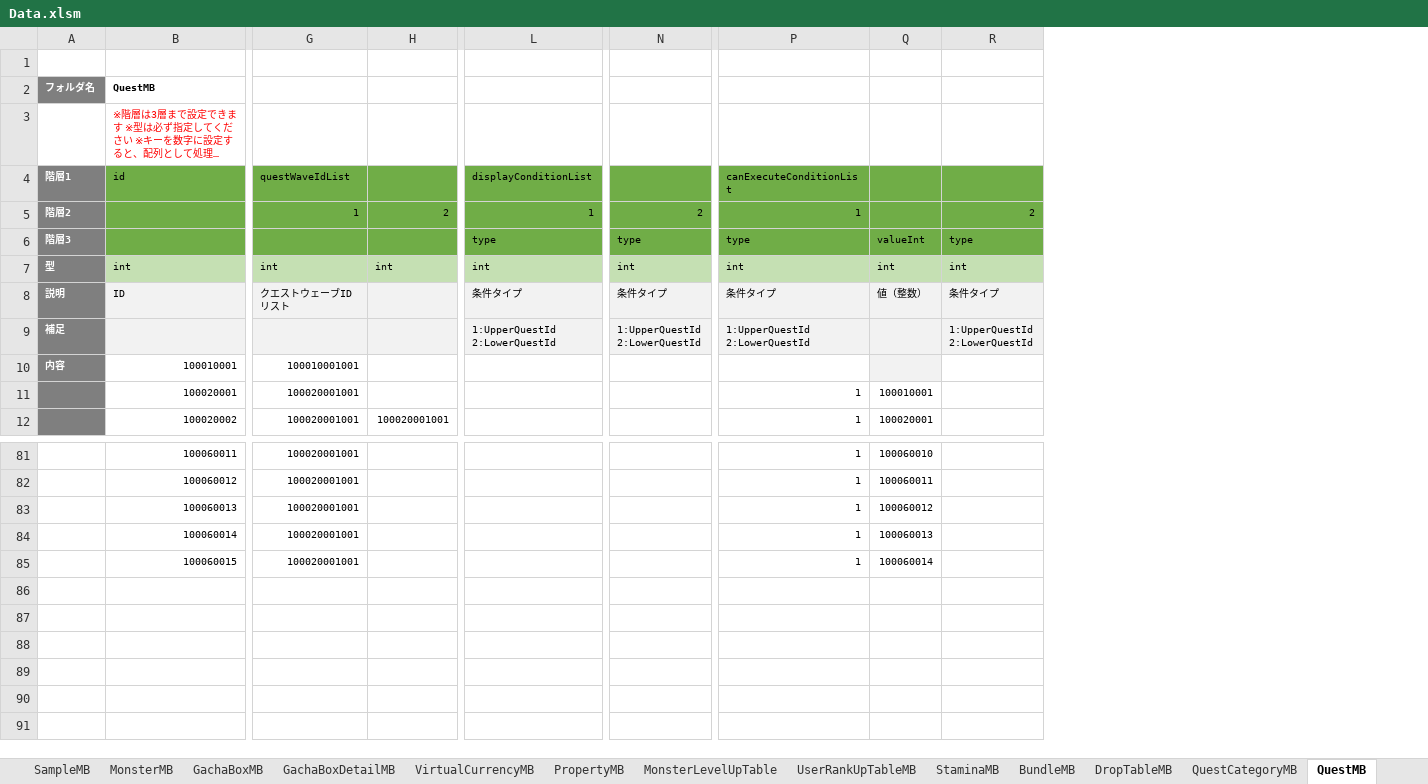
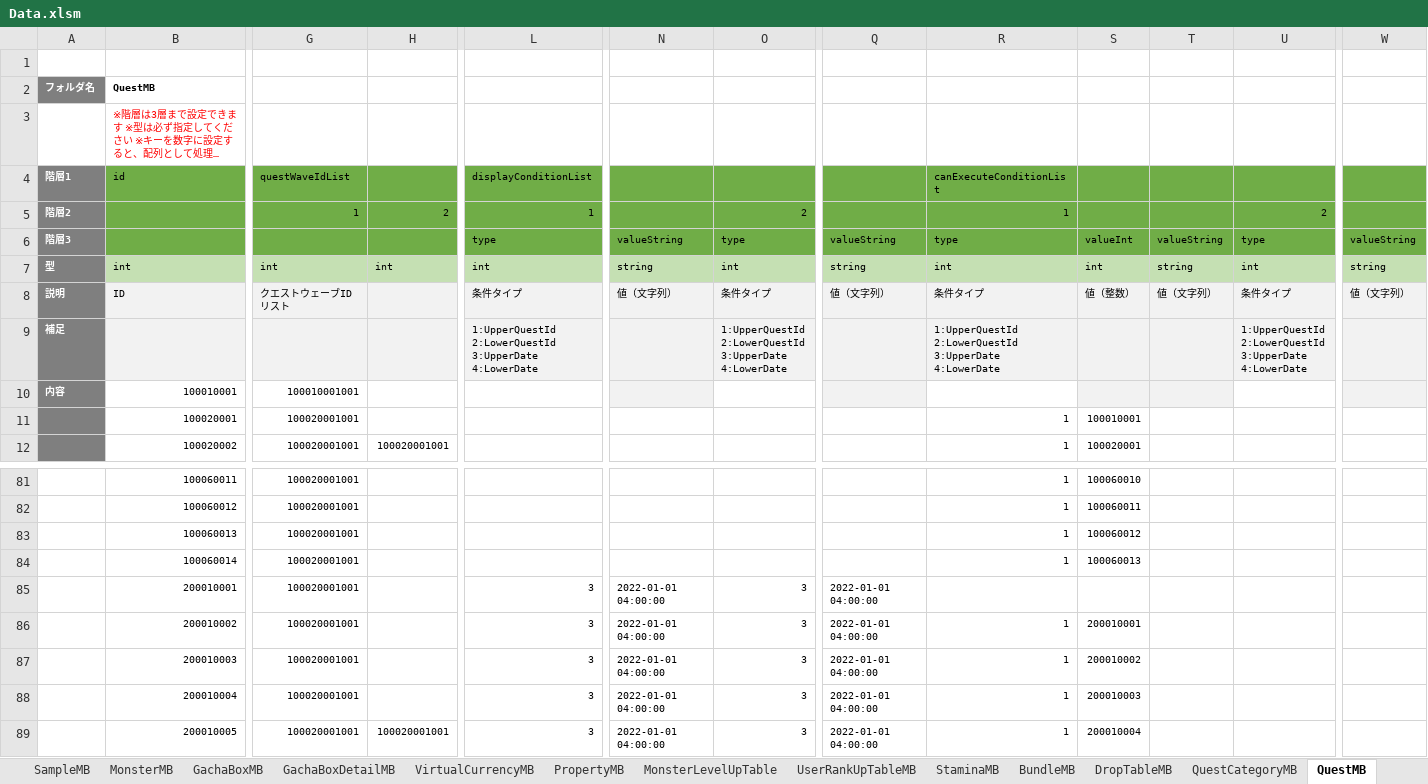
Before and after one commit to kimkimkimkimkim/PuzzleMonster, an Excel workbook: Assets/PlayFabData/Excel/Data.xlsm, sheet QuestMB, drawn as a sheet; only a part is shown, gaps mark what is left out; long unchanged cells end in …; values as stored, in another font and other column widths than the file's, no borders; charts and pictures not drawn; removed rows and columns are numbered as before the commit, all else as after; rows hold the shown columns only; ↵ is a line break in a cell; the diff names each change by its address in the sheet, - before the commit and + after, or states it on an @@ line.

```diff
--- a/Assets/PlayFabData/Excel/Data.xlsm (sheet QuestMB)
+++ b/Assets/PlayFabData/Excel/Data.xlsm (sheet QuestMB)
+column N, rows 6-8: valueString | string | 値（文字列）
+column Q, rows 6-8: valueString | string | 値（文字列）
+column T, rows 6-8: valueString | string | 値（文字列）
+column W, rows 6-8: valueString | string | 値（文字列）
-row 9: 補足 |  |  |  | 1:UpperQuestId ↵ 2:LowerQuestId | 1:UpperQuestId ↵ 2:LowerQuestId | 1:UpperQuestId ↵ 2:LowerQuestId |  | 1:UpperQuestId ↵ 2:LowerQuestId
+row 9: 補足 |  |  |  | 1:UpperQuestId ↵ 2:LowerQuestId ↵ 3:UpperDate ↵ 4:LowerDate |  | 1:UpperQuestId ↵ 2:LowerQuestId ↵ 3:UpperDate ↵ 4:LowerDate |  | 1:UpperQuestId ↵ 2:LowerQuestId ↵ 3:UpperDate ↵ 4:LowerDate |  |  | 1:UpperQuestId ↵ 2:LowerQuestId ↵ 3:UpperDate ↵ 4:LowerDate
-row 85:  | 100060015 | 100020001001 |  |  |  | 1 | 100060014
+row 85:  | 200010001 | 100020001001 |  | 3 | 2022-01-01 04:00:00 | 3 | 2022-01-01 04:00:00
+row 86:  | 200010002 | 100020001001 |  | 3 | 2022-01-01 04:00:00 | 3 | 2022-01-01 04:00:00 | 1 | 200010001
+row 87:  | 200010003 | 100020001001 |  | 3 | 2022-01-01 04:00:00 | 3 | 2022-01-01 04:00:00 | 1 | 200010002
+row 88:  | 200010004 | 100020001001 |  | 3 | 2022-01-01 04:00:00 | 3 | 2022-01-01 04:00:00 | 1 | 200010003
+row 89:  | 200010005 | 100020001001 | 100020001001 | 3 | 2022-01-01 04:00:00 | 3 | 2022-01-01 04:00:00 | 1 | 200010004
```
Also changed, not shown: sheet QuestCategoryMB, 1 other file.
